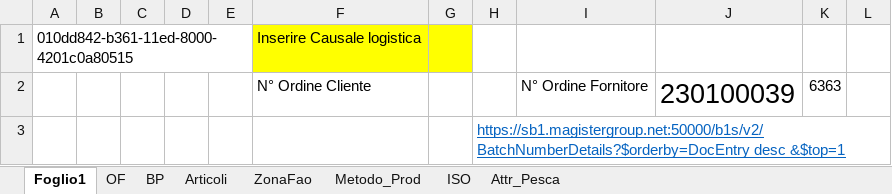
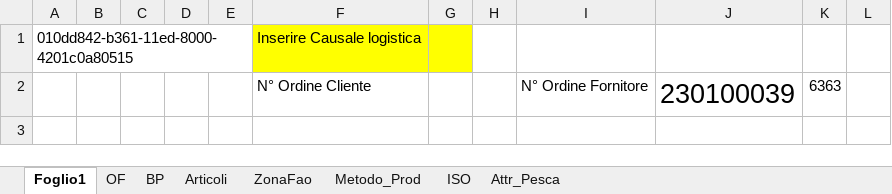
Before and after one commit to giuseppefamiglietti/sap-etl, an Excel workbook: SL/Test SL.xlsm, sheet Foglio1, drawn as a sheet; only a part is shown; values as stored, in another font and other column widths than the file's, no borders; the diff covers the shown part only; the diff names each change by its address in the sheet, - before the commit and + after, or states it on an @@ line.

Commit message:
Inizio ciclo memorizzazione e creazione EM senza Fornitore

```diff
--- a/SL/Test SL.xlsm (sheet Foglio1)
+++ b/SL/Test SL.xlsm (sheet Foglio1)
-H3: https://sb1.magistergroup.net:50000/b1s/v2/BatchNumberDetails?$orderby=DocEntry desc &$top=1
+H3: (empty)
```
Also changed, not shown: 2 edited cells elsewhere in this sheet, charts or pictures.
